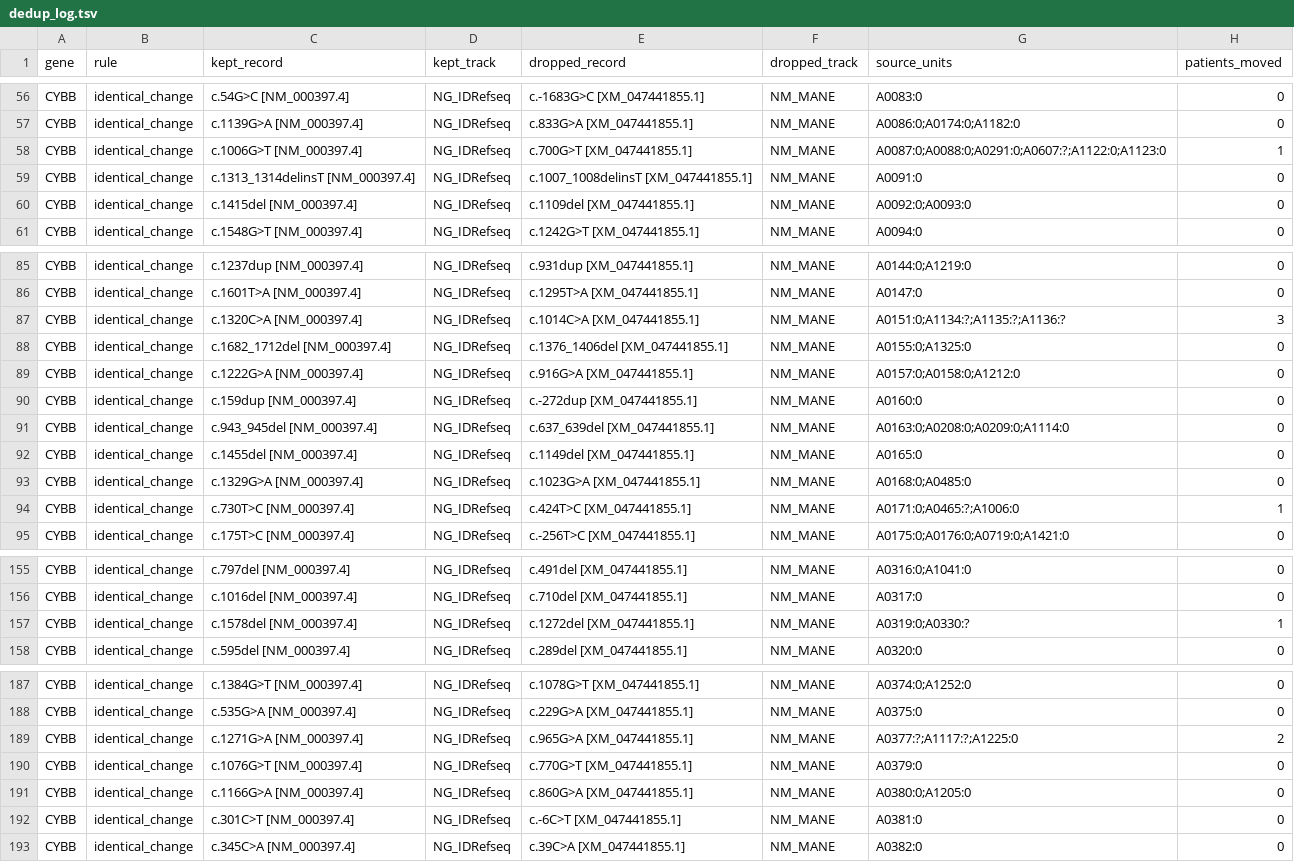
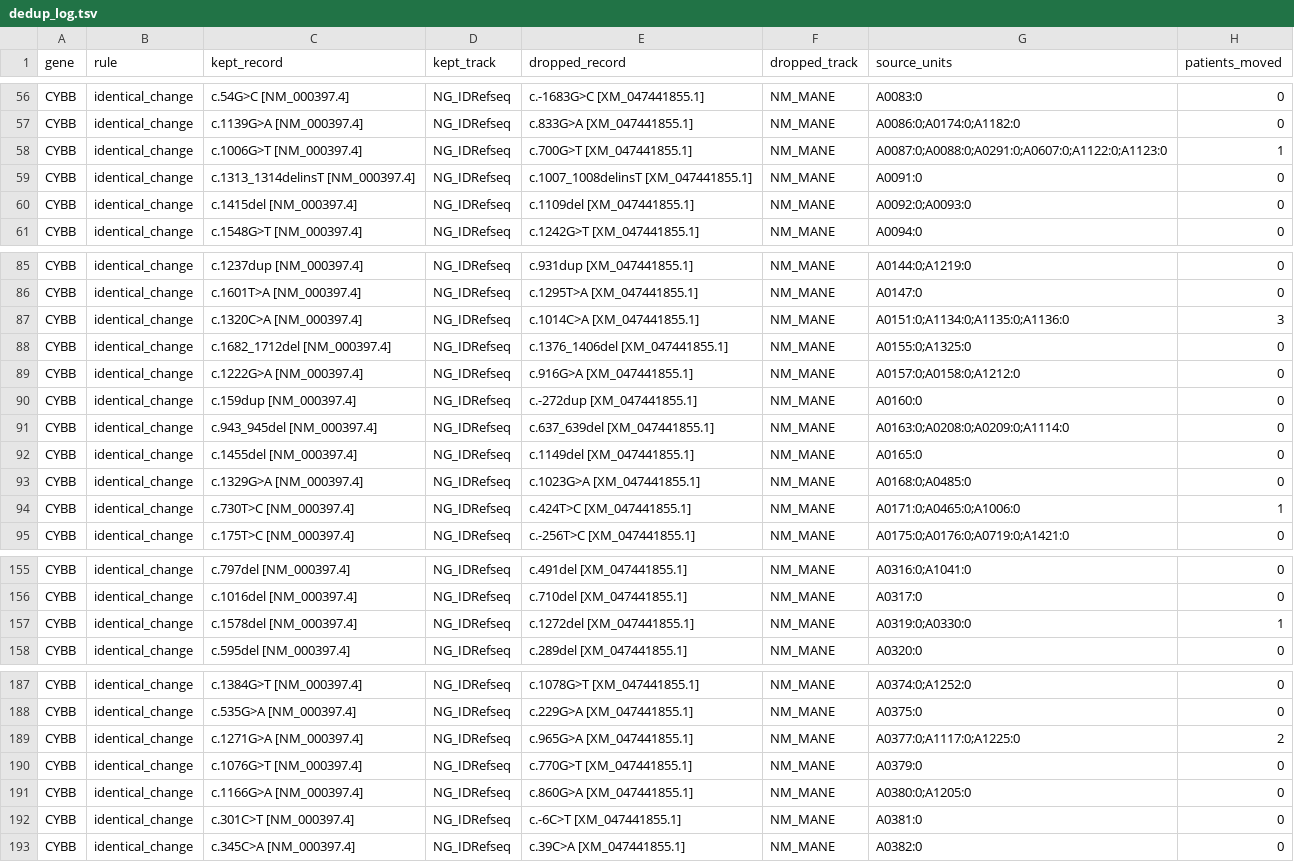
Before and after one commit to knn1996/Migrating-BMC-IDBases-to-LOVD, a TSV file: 04_Mutation_Processing/Output/Step7_Merging/dedup_log.tsv, drawn as a sheet; only a part is shown, gaps mark what is left out; the diff covers the shown part only.

```diff
--- a/04_Mutation_Processing/Output/Step7_Merging/dedup_log.tsv
+++ b/04_Mutation_Processing/Output/Step7_Merging/dedup_log.tsv
@@ -57,3 +57,3 @@ CYBB	identical_change	c.54G>C [NM_000397.4]	NG_IDRefseq	c.-1683G>C [XM_047441855
 CYBB	identical_change	c.1139G>A [NM_000397.4]	NG_IDRefseq	c.833G>A [XM_047441855.1]	NM_MANE	A0086:0;A0174:0;A1182:0	0
-CYBB	identical_change	c.1006G>T [NM_000397.4]	NG_IDRefseq	c.700G>T [XM_047441855.1]	NM_MANE	A0087:0;A0088:0;A0291:0;A0607:?;A1122:0;A1123:0	1
+CYBB	identical_change	c.1006G>T [NM_000397.4]	NG_IDRefseq	c.700G>T [XM_047441855.1]	NM_MANE	A0087:0;A0088:0;A0291:0;A0607:0;A1122:0;A1123:0	1
 CYBB	identical_change	c.1313_1314delinsT [NM_000397.4]	NG_IDRefseq	c.1007_1008delinsT [XM_047441855.1]	NM_MANE	A0091:0	0
@@ -86,3 +86,3 @@ CYBB	identical_change	c.1237dup [NM_000397.4]	NG_IDRefseq	c.931dup [XM_047441855
 CYBB	identical_change	c.1601T>A [NM_000397.4]	NG_IDRefseq	c.1295T>A [XM_047441855.1]	NM_MANE	A0147:0	0
-CYBB	identical_change	c.1320C>A [NM_000397.4]	NG_IDRefseq	c.1014C>A [XM_047441855.1]	NM_MANE	A0151:0;A1134:?;A1135:?;A1136:?	3
+CYBB	identical_change	c.1320C>A [NM_000397.4]	NG_IDRefseq	c.1014C>A [XM_047441855.1]	NM_MANE	A0151:0;A1134:0;A1135:0;A1136:0	3
 CYBB	identical_change	c.1682_1712del [NM_000397.4]	NG_IDRefseq	c.1376_1406del [XM_047441855.1]	NM_MANE	A0155:0;A1325:0	0
@@ -93,3 +93,3 @@ CYBB	identical_change	c.1455del [NM_000397.4]	NG_IDRefseq	c.1149del [XM_04744185
 CYBB	identical_change	c.1329G>A [NM_000397.4]	NG_IDRefseq	c.1023G>A [XM_047441855.1]	NM_MANE	A0168:0;A0485:0	0
-CYBB	identical_change	c.730T>C [NM_000397.4]	NG_IDRefseq	c.424T>C [XM_047441855.1]	NM_MANE	A0171:0;A0465:?;A1006:0	1
+CYBB	identical_change	c.730T>C [NM_000397.4]	NG_IDRefseq	c.424T>C [XM_047441855.1]	NM_MANE	A0171:0;A0465:0;A1006:0	1
 CYBB	identical_change	c.175T>C [NM_000397.4]	NG_IDRefseq	c.-256T>C [XM_047441855.1]	NM_MANE	A0175:0;A0176:0;A0719:0;A1421:0	0
@@ -156,3 +156,3 @@ CYBB	identical_change	c.797del [NM_000397.4]	NG_IDRefseq	c.491del [XM_047441855.
 CYBB	identical_change	c.1016del [NM_000397.4]	NG_IDRefseq	c.710del [XM_047441855.1]	NM_MANE	A0317:0	0
-CYBB	identical_change	c.1578del [NM_000397.4]	NG_IDRefseq	c.1272del [XM_047441855.1]	NM_MANE	A0319:0;A0330:?	1
+CYBB	identical_change	c.1578del [NM_000397.4]	NG_IDRefseq	c.1272del [XM_047441855.1]	NM_MANE	A0319:0;A0330:0	1
 CYBB	identical_change	c.595del [NM_000397.4]	NG_IDRefseq	c.289del [XM_047441855.1]	NM_MANE	A0320:0	0
@@ -188,3 +188,3 @@ CYBB	identical_change	c.1384G>T [NM_000397.4]	NG_IDRefseq	c.1078G>T [XM_04744185
 CYBB	identical_change	c.535G>A [NM_000397.4]	NG_IDRefseq	c.229G>A [XM_047441855.1]	NM_MANE	A0375:0	0
-CYBB	identical_change	c.1271G>A [NM_000397.4]	NG_IDRefseq	c.965G>A [XM_047441855.1]	NM_MANE	A0377:?;A1117:?;A1225:0	2
+CYBB	identical_change	c.1271G>A [NM_000397.4]	NG_IDRefseq	c.965G>A [XM_047441855.1]	NM_MANE	A0377:0;A1117:0;A1225:0	2
 CYBB	identical_change	c.1076G>T [NM_000397.4]	NG_IDRefseq	c.770G>T [XM_047441855.1]	NM_MANE	A0379:0	0
```
Also changed, not shown: 20 added rows and 3 edited cells elsewhere in this file, 2 other files.
